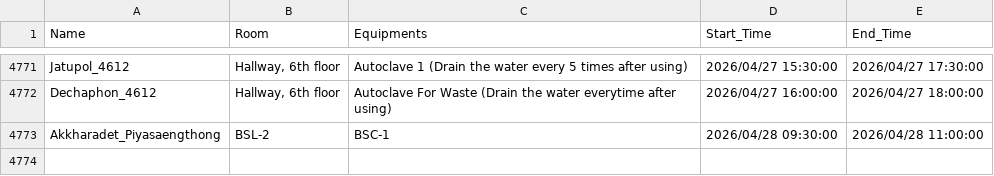
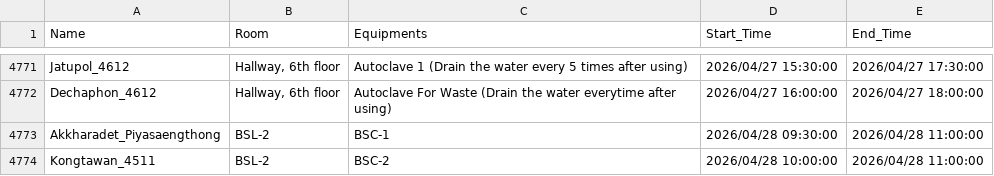
Before and after one commit to GeneticsKU/Lab-Equipments_Reservation, a CSV file: non_pcr_data.csv, drawn as a sheet; only a part is shown, gaps mark what is left out.

Commit message:
Update non_pcr_data.csv

```diff
--- a/non_pcr_data.csv
+++ b/non_pcr_data.csv
@@ -4773 +4773,2 @@ Dechaphon_4612,"Hallway, 6th floor",Autoclave For Waste (Drain the water everyti
 Akkharadet_Piyasaengthong,BSL-2,BSC-1,2026/04/28 09:30:00,2026/04/28 11:00:00
+Kongtawan_4511,BSL-2,BSC-2,2026/04/28 10:00:00,2026/04/28 11:00:00
```
